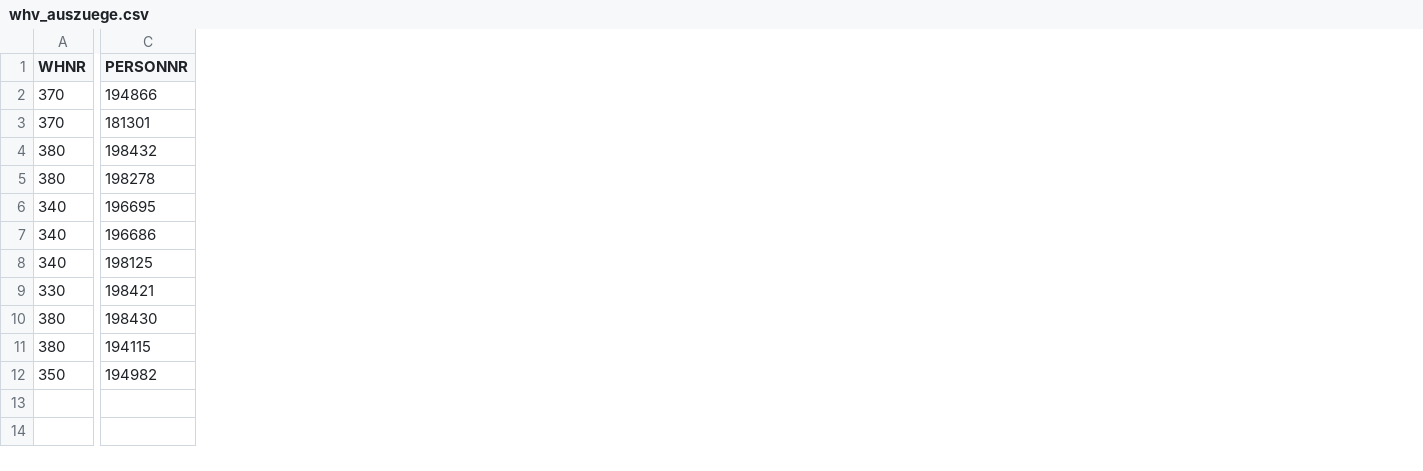
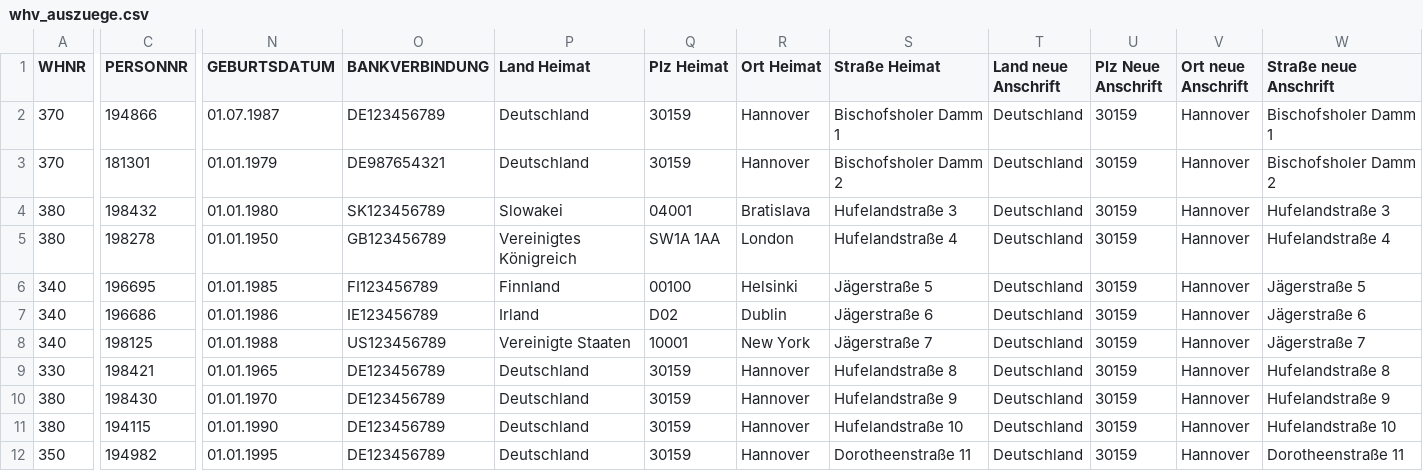
Before and after one commit to rocket-meals/swosy, a CSV file: backend/Backend/directusExtensions/directus-extension-rocket-meals-bundle/src/forms-sync-hook/customers/hannover/exampleData/whv_auszuege.csv, drawn as a sheet; only a part is shown, gaps mark what is left out; the diff names each change by its address in the sheet, - before the commit and + after, or states it on an @@ line.

Commit message:
Backend: Housing Contract Import Hannover Adaption

```diff
--- a/backend/Backend/directusExtensions/directus-extension-rocket-meals-bundle/src/forms-sync-hook/customers/hannover/exampleData/whv_auszuege.csv
+++ b/backend/Backend/directusExtensions/directus-extension-rocket-meals-bundle/src/forms-sync-hook/customers/hannover/exampleData/whv_auszuege.csv
+column N (GEBURTSDATUM), rows 2-12: 01.07.1987 | 01.01.1979 | 01.01.1980 | 01.01.1950 | 01.01.1985 | 01.01.1986 | 01.01.1988 | 01.01.1965 | 01.01.1970 | 01.01.1990 | 01.01.1995
+column O (BANKVERBINDUNG), rows 2-12: DE123456789 | DE987654321 | SK123456789 | GB123456789 | FI123456789 | IE123456789 | US123456789 | DE123456789 | DE123456789 | DE123456789 | DE123456789
+column P (Land Heimat), rows 2-12: Deutschland | Deutschland | Slowakei | Vereinigtes Königreich | Finnland | Irland | Vereinigte Staaten | Deutschland | Deutschland | Deutschland | Deutschland
+column Q (Plz Heimat), rows 2-12: 30159 | 30159 | 04001 | SW1A 1AA | 00100 | D02 | 10001 | 30159 | 30159 | 30159 | 30159
+column R (Ort Heimat), rows 2-12: Hannover | Hannover | Bratislava | London | Helsinki | Dublin | New York | Hannover | Hannover | Hannover | Hannover
+column S (Straße Heimat), rows 2-12: Bischofsholer Damm 1 | Bischofsholer Damm 2 | Hufelandstraße 3 | Hufelandstraße 4 | Jägerstraße 5 | Jägerstraße 6 | Jägerstraße 7 | Hufelandstraße 8 | Hufelandstraße 9 | Hufelandstraße 10 | Dorotheenstraße 11
+column T (Land neue Anschrift), rows 2-12: all Deutschland
+column U (Plz Neue Anschrift), rows 2-12: all 30159
+column V (Ort neue Anschrift), rows 2-12: all Hannover
+column W (Straße neue Anschrift), rows 2-12: Bischofsholer Damm 1 | Bischofsholer Damm 2 | Hufelandstraße 3 | Hufelandstraße 4 | Jägerstraße 5 | Jägerstraße 6 | Jägerstraße 7 | Hufelandstraße 8 | Hufelandstraße 9 | Hufelandstraße 10 | Dorotheenstraße 11
```
Also changed, not shown: backend/Backend/directusExtensions/directus-extension-rocket-meals-bundle/src/forms-sync-hook/customers/hannover/exampleData/whv_auszuege_server.csv, 5 other files.
